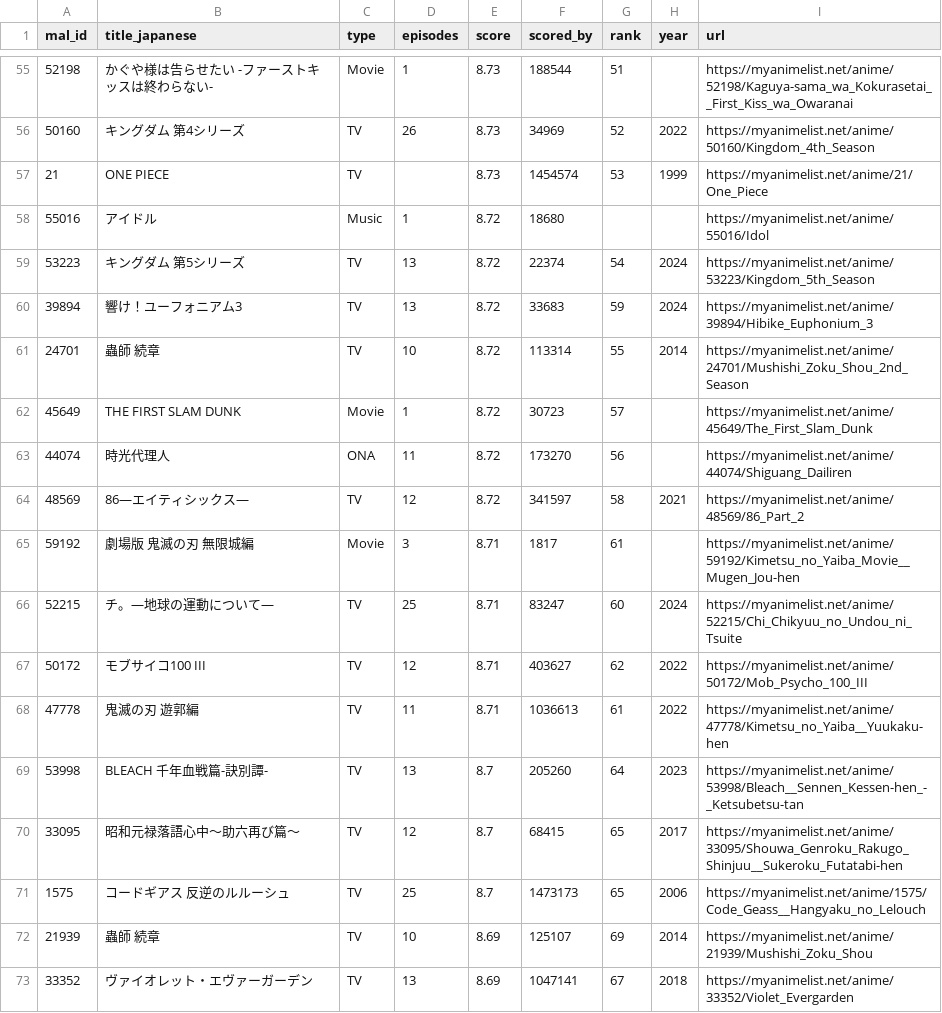
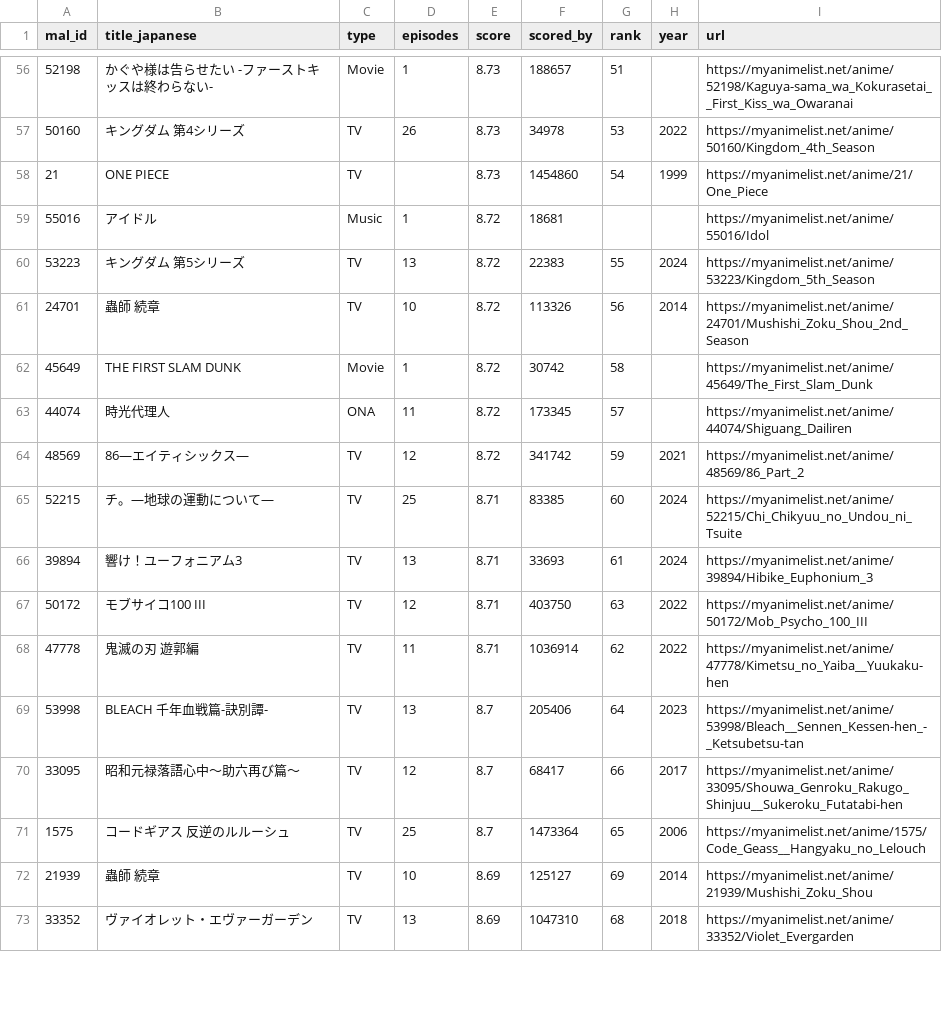
Before and after one commit to KXIANGW/Crawler-Github_Action, a CSV file: api.csv, drawn as a sheet; only a part is shown, gaps mark what is left out; the diff covers the shown part only.

```diff
--- a/api.csv
+++ b/api.csv
@@ -55,19 +56,18 @@
-52198,かぐや様は告らせたい -ファーストキッスは終わらない-,Movie,1,8.73,188544,51,,https://myanimelist.net/anime/52198/Kaguya-sama_wa_Kokurasetai__First_Kiss_wa_Owaranai
-50160,キングダム 第4シリーズ,TV,26,8.73,34969,52,2022,https://myanimelist.net/anime/50160/Kingdom_4th_Season
-21,ONE PIECE,TV,,8.73,1454574,53,1999,https://myanimelist.net/anime/21/One_Piece
-55016,アイドル,Music,1,8.72,18680,,,https://myanimelist.net/anime/55016/Idol
-53223,キングダム 第5シリーズ,TV,13,8.72,22374,54,2024,https://myanimelist.net/anime/53223/Kingdom_5th_Season
-39894,響け！ユーフォニアム3,TV,13,8.72,33683,59,2024,https://myanimelist.net/anime/39894/Hibike_Euphonium_3
-24701,蟲師 続章,TV,10,8.72,113314,55,2014,https://myanimelist.net/anime/24701/Mushishi_Zoku_Shou_2nd_Season
-45649,THE FIRST SLAM DUNK,Movie,1,8.72,30723,57,,https://myanimelist.net/anime/45649/The_First_Slam_Dunk
-44074,時光代理人,ONA,11,8.72,173270,56,,https://myanimelist.net/anime/44074/Shiguang_Dailiren
-48569,86―エイティシックス―,TV,12,8.72,341597,58,2021,https://myanimelist.net/anime/48569/86_Part_2
-59192,劇場版 鬼滅の刃 無限城編,Movie,3,8.71,1817,61,,https://myanimelist.net/anime/59192/Kimetsu_no_Yaiba_Movie__Mugen_Jou-hen
-52215,チ。―地球の運動について―,TV,25,8.71,83247,60,2024,https://myanimelist.net/anime/52215/Chi_Chikyuu_no_Undou_ni_Tsuite
-50172,モブサイコ100 III,TV,12,8.71,403627,62,2022,https://myanimelist.net/anime/50172/Mob_Psycho_100_III
-47778,鬼滅の刃 遊郭編,TV,11,8.71,1036613,61,2022,https://myanimelist.net/anime/47778/Kimetsu_no_Yaiba__Yuukaku-hen
-53998,BLEACH 千年血戦篇-訣別譚-,TV,13,8.7,205260,64,2023,https://myanimelist.net/anime/53998/Bleach__Sennen_Kessen-hen_-_Ketsubetsu-tan
-33095,昭和元禄落語心中～助六再び篇～,TV,12,8.7,68415,65,2017,https://myanimelist.net/anime/33095/Shouwa_Genroku_Rakugo_Shinjuu__Sukeroku_Futatabi-hen
-1575,コードギアス 反逆のルルーシュ,TV,25,8.7,1473173,65,2006,https://myanimelist.net/anime/1575/Code_Geass__Hangyaku_no_Lelouch
-21939,蟲師 続章,TV,10,8.69,125107,69,2014,https://myanimelist.net/anime/21939/Mushishi_Zoku_Shou
-33352,ヴァイオレット・エヴァーガーデン,TV,13,8.69,1047141,67,2018,https://myanimelist.net/anime/33352/Violet_Evergarden
+52198,かぐや様は告らせたい -ファーストキッスは終わらない-,Movie,1,8.73,188657,51,,https://myanimelist.net/anime/52198/Kaguya-sama_wa_Kokurasetai__First_Kiss_wa_Owaranai
+50160,キングダム 第4シリーズ,TV,26,8.73,34978,53,2022,https://myanimelist.net/anime/50160/Kingdom_4th_Season
+21,ONE PIECE,TV,,8.73,1454860,54,1999,https://myanimelist.net/anime/21/One_Piece
+55016,アイドル,Music,1,8.72,18681,,,https://myanimelist.net/anime/55016/Idol
+53223,キングダム 第5シリーズ,TV,13,8.72,22383,55,2024,https://myanimelist.net/anime/53223/Kingdom_5th_Season
+24701,蟲師 続章,TV,10,8.72,113326,56,2014,https://myanimelist.net/anime/24701/Mushishi_Zoku_Shou_2nd_Season
+45649,THE FIRST SLAM DUNK,Movie,1,8.72,30742,58,,https://myanimelist.net/anime/45649/The_First_Slam_Dunk
+44074,時光代理人,ONA,11,8.72,173345,57,,https://myanimelist.net/anime/44074/Shiguang_Dailiren
+48569,86―エイティシックス―,TV,12,8.72,341742,59,2021,https://myanimelist.net/anime/48569/86_Part_2
+52215,チ。―地球の運動について―,TV,25,8.71,83385,60,2024,https://myanimelist.net/anime/52215/Chi_Chikyuu_no_Undou_ni_Tsuite
+39894,響け！ユーフォニアム3,TV,13,8.71,33693,61,2024,https://myanimelist.net/anime/39894/Hibike_Euphonium_3
+50172,モブサイコ100 III,TV,12,8.71,403750,63,2022,https://myanimelist.net/anime/50172/Mob_Psycho_100_III
+47778,鬼滅の刃 遊郭編,TV,11,8.71,1036914,62,2022,https://myanimelist.net/anime/47778/Kimetsu_no_Yaiba__Yuukaku-hen
+53998,BLEACH 千年血戦篇-訣別譚-,TV,13,8.7,205406,64,2023,https://myanimelist.net/anime/53998/Bleach__Sennen_Kessen-hen_-_Ketsubetsu-tan
+33095,昭和元禄落語心中～助六再び篇～,TV,12,8.7,68417,66,2017,https://myanimelist.net/anime/33095/Shouwa_Genroku_Rakugo_Shinjuu__Sukeroku_Futatabi-hen
+1575,コードギアス 反逆のルルーシュ,TV,25,8.7,1473364,65,2006,https://myanimelist.net/anime/1575/Code_Geass__Hangyaku_no_Lelouch
+21939,蟲師 続章,TV,10,8.69,125127,69,2014,https://myanimelist.net/anime/21939/Mushishi_Zoku_Shou
+33352,ヴァイオレット・エヴァーガーデン,TV,13,8.69,1047310,68,2018,https://myanimelist.net/anime/33352/Violet_Evergarden
```
Also changed, not shown: 1 added row and 106 edited cells elsewhere in this file.
